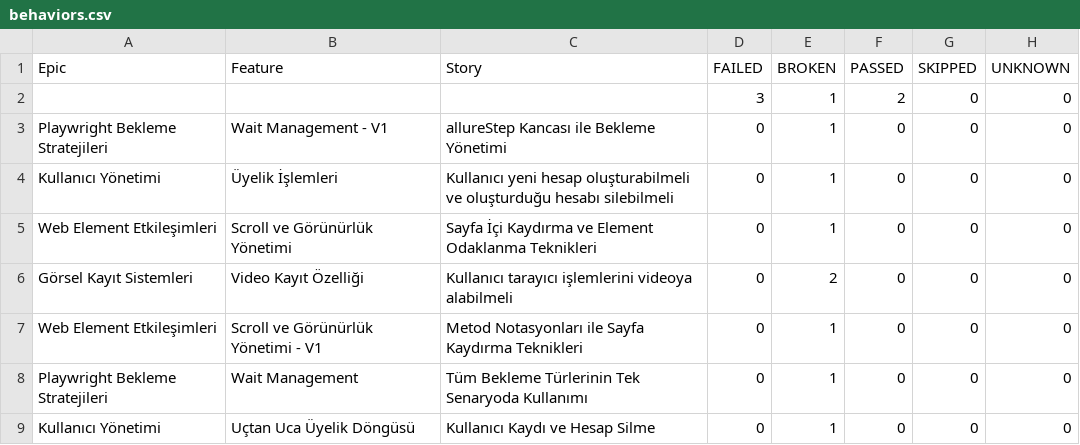
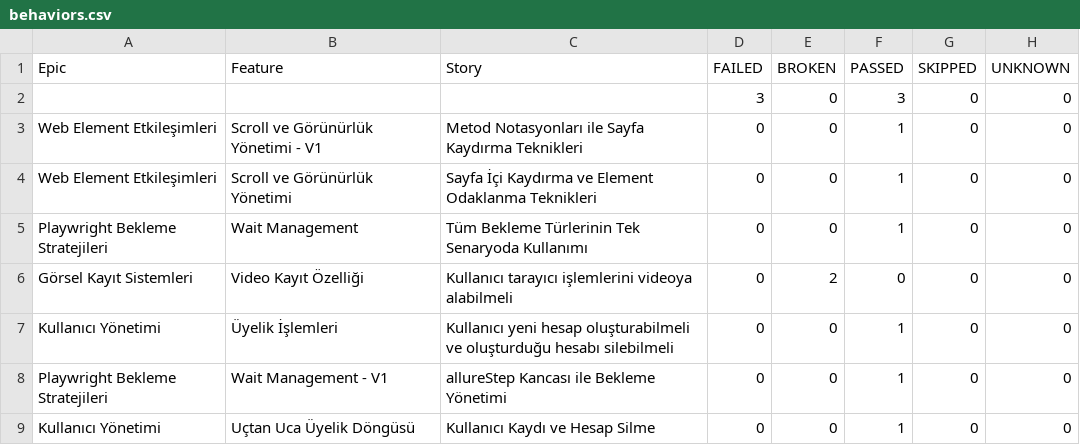
Before and after one commit to IpekSozbir/TestAutomationWithPlaywrightJava, a CSV file: allure-history/data/behaviors.csv, drawn as a sheet.

```diff
--- a/allure-history/data/behaviors.csv
+++ b/allure-history/data/behaviors.csv
@@ -1,9 +1,9 @@
 "Epic","Feature","Story","FAILED","BROKEN","PASSED","SKIPPED","UNKNOWN"
-"","","","3","1","2","0","0"
-"Playwright Bekleme Stratejileri","Wait Management - V1","allureStep Kancası ile Bekleme Yönetimi","0","1","0","0","0"
-"Kullanıcı Yönetimi","Üyelik İşlemleri","Kullanıcı yeni hesap oluşturabilmeli ve oluşturduğu hesabı silebilmeli","0","1","0","0","0"
-"Web Element Etkileşimleri","Scroll ve Görünürlük Yönetimi","Sayfa İçi Kaydırma ve Element Odaklanma Teknikleri","0","1","0","0","0"
+"","","","3","0","3","0","0"
+"Web Element Etkileşimleri","Scroll ve Görünürlük Yönetimi - V1","Metod Notasyonları ile Sayfa Kaydırma Teknikleri","0","0","1","0","0"
+"Web Element Etkileşimleri","Scroll ve Görünürlük Yönetimi","Sayfa İçi Kaydırma ve Element Odaklanma Teknikleri","0","0","1","0","0"
+"Playwright Bekleme Stratejileri","Wait Management","Tüm Bekleme Türlerinin Tek Senaryoda Kullanımı","0","0","1","0","0"
 "Görsel Kayıt Sistemleri","Video Kayıt Özelliği","Kullanıcı tarayıcı işlemlerini videoya alabilmeli","0","2","0","0","0"
-"Web Element Etkileşimleri","Scroll ve Görünürlük Yönetimi - V1","Metod Notasyonları ile Sayfa Kaydırma Teknikleri","0","1","0","0","0"
-"Playwright Bekleme Stratejileri","Wait Management","Tüm Bekleme Türlerinin Tek Senaryoda Kullanımı","0","1","0","0","0"
-"Kullanıcı Yönetimi","Uçtan Uca Üyelik Döngüsü","Kullanıcı Kaydı ve Hesap Silme","0","1","0","0","0"
+"Kullanıcı Yönetimi","Üyelik İşlemleri","Kullanıcı yeni hesap oluşturabilmeli ve oluşturduğu hesabı silebilmeli","0","0","1","0","0"
+"Playwright Bekleme Stratejileri","Wait Management - V1","allureStep Kancası ile Bekleme Yönetimi","0","0","1","0","0"
+"Kullanıcı Yönetimi","Uçtan Uca Üyelik Döngüsü","Kullanıcı Kaydı ve Hesap Silme","0","0","1","0","0"
```
Also changed, not shown: allure-history/data/suites.csv, 52 other files.
